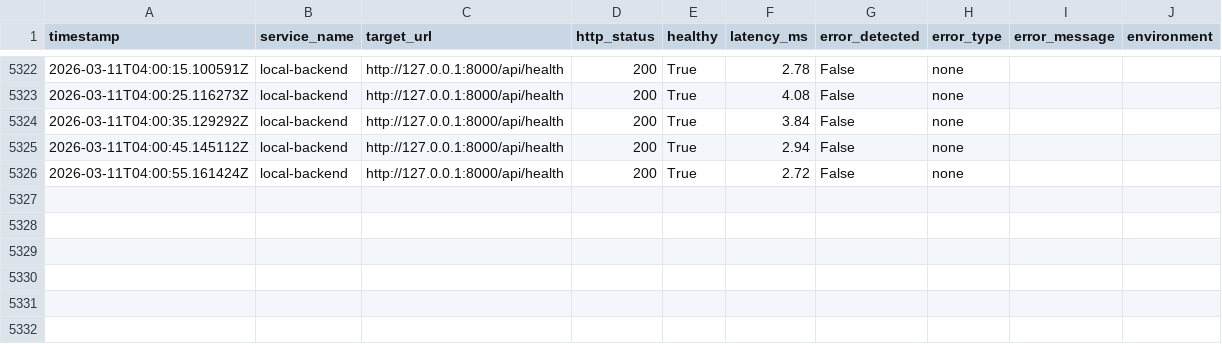
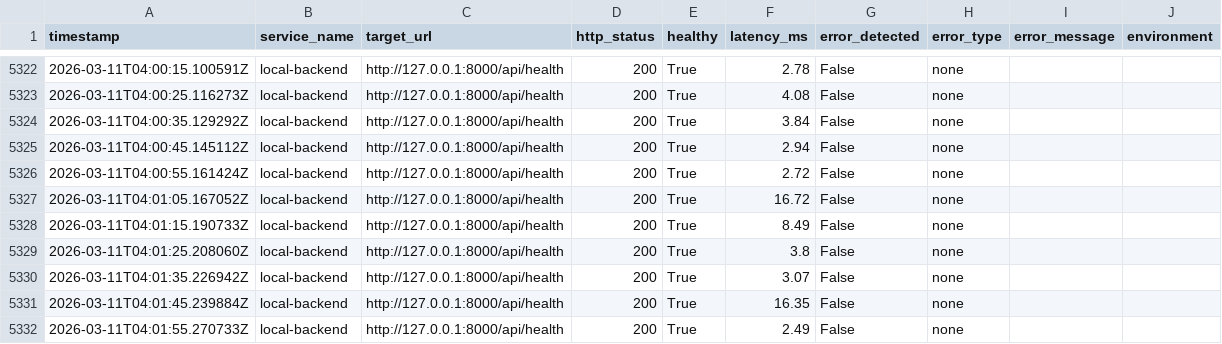
Before and after one commit to blackholeinfiverse64/pravah, a CSV file: multi-agent-control-plane-main/backend/logs/dev/runtime_poller.csv, drawn as a sheet; only a part is shown, gaps mark what is left out.

```diff
--- a/multi-agent-control-plane-main/backend/logs/dev/runtime_poller.csv
+++ b/multi-agent-control-plane-main/backend/logs/dev/runtime_poller.csv
@@ -5326 +5326,7 @@ timestamp,service_name,target_url,http_status,healthy,latency_ms,error_detected,
 2026-03-11T04:00:55.161424Z,local-backend,http://127.0.0.1:8000/api/health,200,True,2.72,False,none,,
+2026-03-11T04:01:05.167052Z,local-backend,http://127.0.0.1:8000/api/health,200,True,16.72,False,none,,
+2026-03-11T04:01:15.190733Z,local-backend,http://127.0.0.1:8000/api/health,200,True,8.49,False,none,,
+2026-03-11T04:01:25.208060Z,local-backend,http://127.0.0.1:8000/api/health,200,True,3.8,False,none,,
+2026-03-11T04:01:35.226942Z,local-backend,http://127.0.0.1:8000/api/health,200,True,3.07,False,none,,
+2026-03-11T04:01:45.239884Z,local-backend,http://127.0.0.1:8000/api/health,200,True,16.35,False,none,,
+2026-03-11T04:01:55.270733Z,local-backend,http://127.0.0.1:8000/api/health,200,True,2.49,False,none,,
```
Also changed, not shown: multi-agent-control-plane-main/backend/logs/dev/runtime_payload_poller.csv, multi-agent-control-plane-main/backend/logs/production/metrics/queue_depth.csv, 2 other files.
